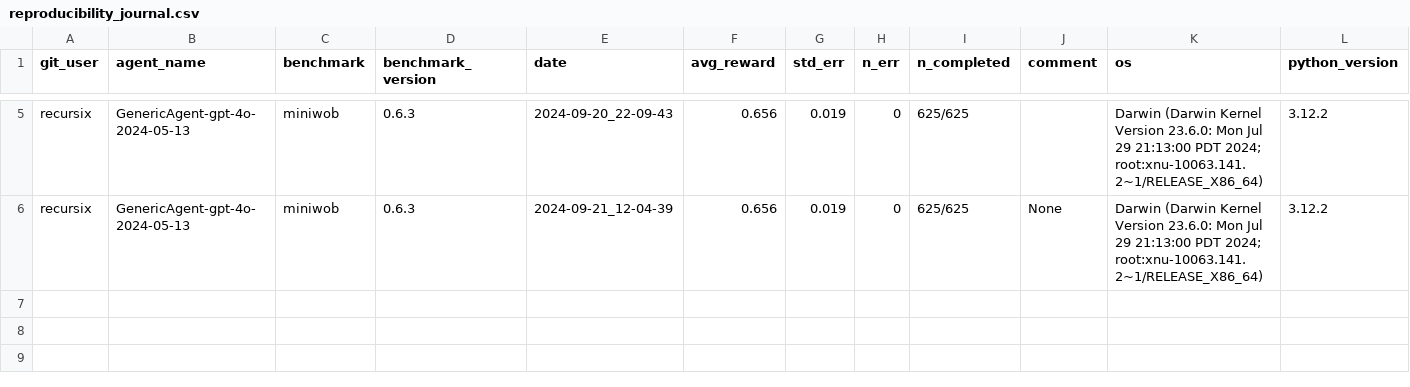
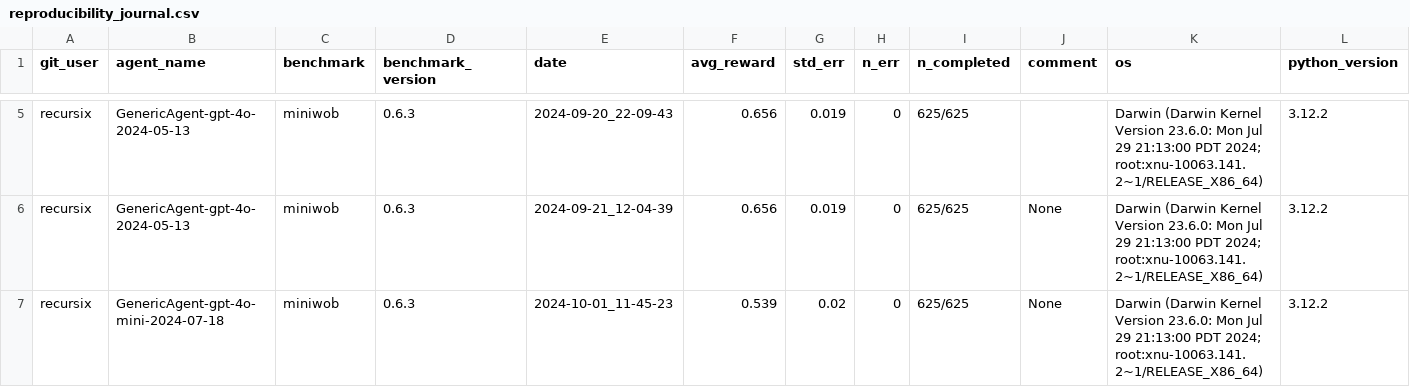
Before and after one commit to ServiceNow/AgentLab, a CSV file: reproducibility_journal.csv, drawn as a sheet; only a part is shown, gaps mark what is left out; rows hold the shown columns only; the diff names each change by its address in the sheet, - before the commit and + after, or states it on an @@ line.

```diff
--- a/reproducibility_journal.csv
+++ b/reproducibility_journal.csv
+row 7: recursix | GenericAgent-gpt-4o-mini-2024-07-18 | miniwob | 0.6.3 | 2024-10-01_11-45-23 | 0.539 | 0.02 | 0 | 625/625 | None | Darwin (Darwin Kernel Version 23.6.0: Mon Jul 29 21:13:00 PDT 2024; root:xnu-10063.141.2~1/RELEASE_X86_64) | 3.12.2
```
Also changed, not shown: 2 other files.
